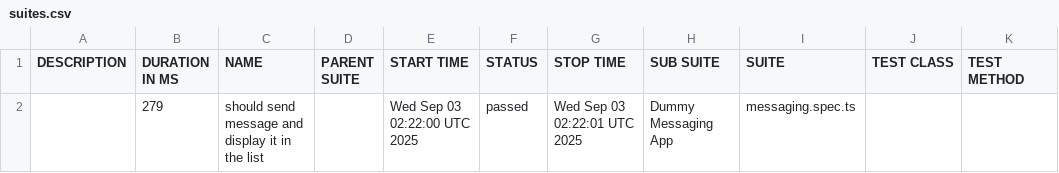
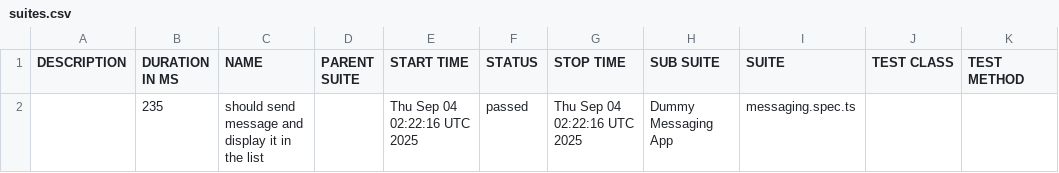
Before and after one commit to axelforce/dummyMessage, a CSV file: data/suites.csv, drawn as a sheet.

```diff
--- a/data/suites.csv
+++ b/data/suites.csv
@@ -1,2 +1,2 @@
 "DESCRIPTION","DURATION IN MS","NAME","PARENT SUITE","START TIME","STATUS","STOP TIME","SUB SUITE","SUITE","TEST CLASS","TEST METHOD"
-"","279","should send message and display it in the list","","Wed Sep 03 02:22:00 UTC 2025","passed","Wed Sep 03 02:22:01 UTC 2025","Dummy Messaging App","messaging.spec.ts","",""
+"","235","should send message and display it in the list","","Thu Sep 04 02:22:16 UTC 2025","passed","Thu Sep 04 02:22:16 UTC 2025","Dummy Messaging App","messaging.spec.ts","",""
```
Also changed, not shown: 16 other files.
